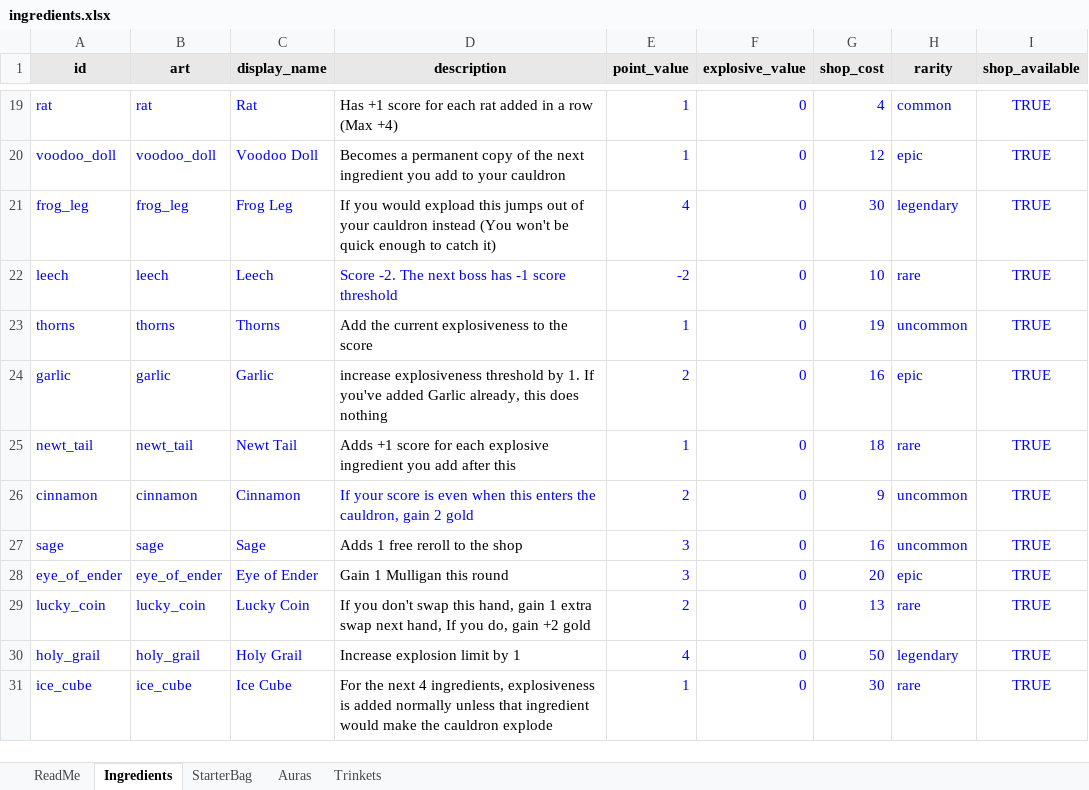
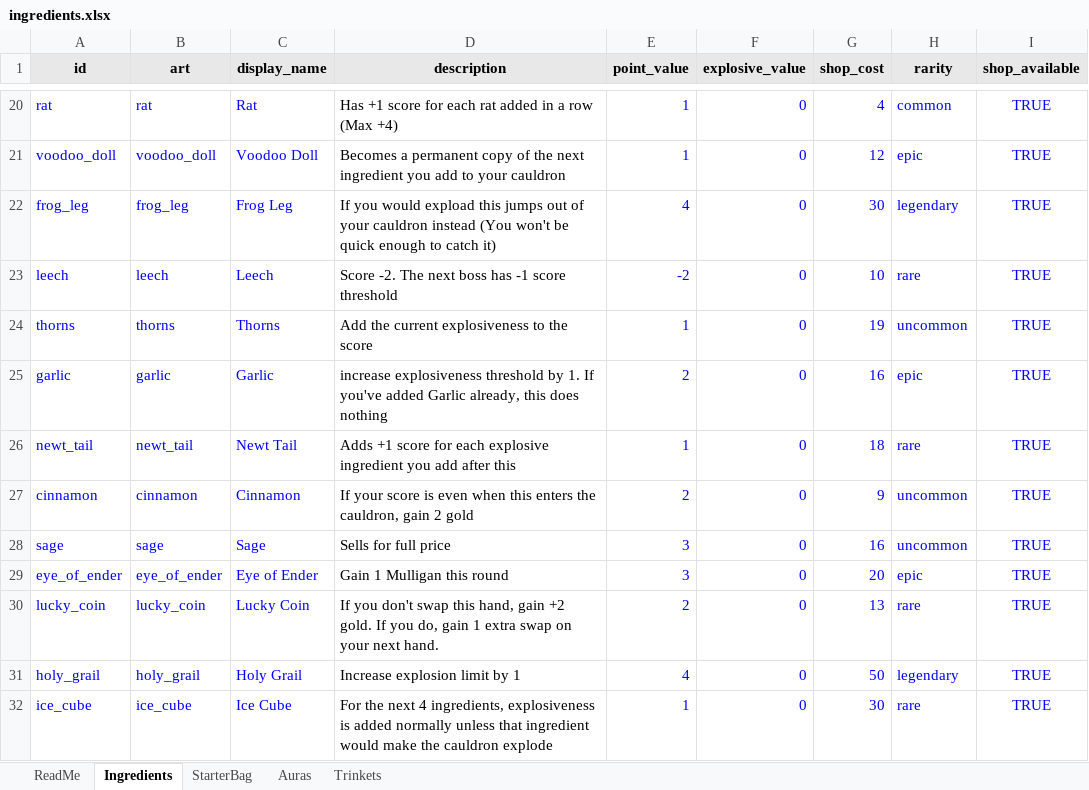
Before and after one commit to Jaskier84/Alchemy, an Excel workbook: data/ingredients.xlsx, sheet Ingredients, drawn as a sheet; only a part is shown, gaps mark what is left out; values as stored, in another font and other column widths than the file's, no borders; addresses are those after the commit; the diff covers the shown part only; the diff names each change by its address in the sheet, - before the commit and + after, or states it on an @@ line.

Commit message:
Add Carving Knife, growth stacking, cobbler rework; sync spreadsheet.
Carving Knife combines with an adjacent Pumpkin into a Jack-O-Lantern with a dual-fly transform. Growth Potion stacks multiply and show multiple buff icons. Cobbler pairs with any explosive ingredient. Cookbook rebuilds when the catalog grows. Spreadsheet synced from JSON.

```diff
--- a/data/ingredients.xlsx (sheet Ingredients)
+++ b/data/ingredients.xlsx (sheet Ingredients)
-D23 text colour: #0000FF
+D23 text colour: black
-D27 text colour: #0000FF
+D27 text colour: black
-D28 (description): Adds 1 free reroll to the shop
+D28 (description): Sells for full price
-D30 (description): …hand, gain 1 extra swap next hand, If you do, gain +2 gold
+D30 (description): …hand, gain +2 gold. If you do, gain 1 extra swap on your next hand.
```
Also changed, not shown: 1 added row, 1 moved row, 8 edited cells and cell formats elsewhere in this sheet, sheet Trinkets, sheet Auras, 11 other files.
